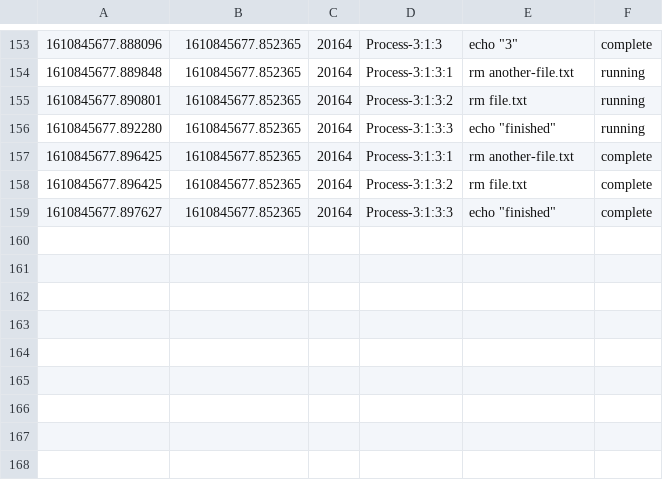
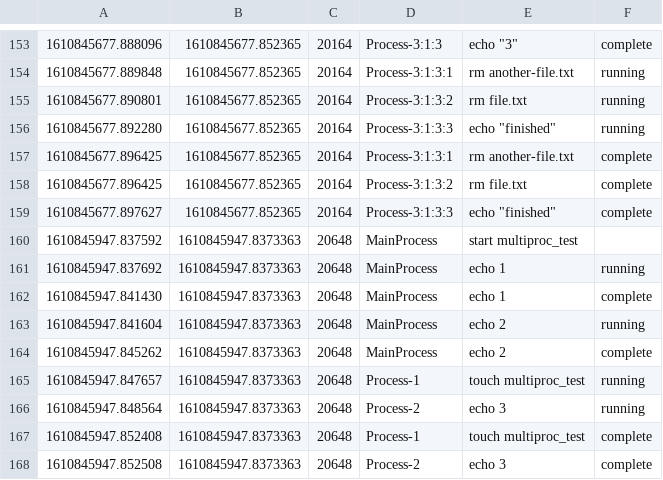
Before and after one commit to theoportlock/workforce, a CSV file: log.csv, drawn as a sheet; only a part is shown, gaps mark what is left out.

Commit message:
Tests work now

```diff
--- a/log.csv
+++ b/log.csv
@@ -159 +159,10 @@
 1610845677.897627, 1610845677.852365, 20164, Process-3:1:3:3, echo "finished", complete
+1610845947.837592, 1610845947.8373363, 20648, MainProcess, start multiproc_test
+1610845947.837692, 1610845947.8373363, 20648, MainProcess, echo 1, running
+1610845947.841430, 1610845947.8373363, 20648, MainProcess, echo 1, complete
+1610845947.841604, 1610845947.8373363, 20648, MainProcess, echo 2, running
+1610845947.845262, 1610845947.8373363, 20648, MainProcess, echo 2, complete
+1610845947.847657, 1610845947.8373363, 20648, Process-1, touch multiproc_test, running
+1610845947.848564, 1610845947.8373363, 20648, Process-2, echo 3, running
+1610845947.852408, 1610845947.8373363, 20648, Process-1, touch multiproc_test, complete
+1610845947.852508, 1610845947.8373363, 20648, Process-2, echo 3, complete
```
Also changed, not shown: 1 other file.
